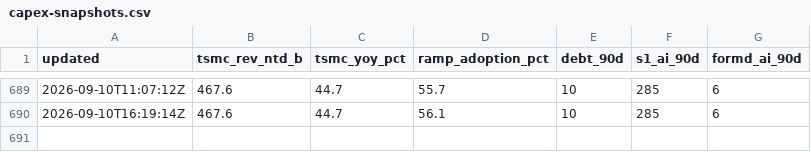
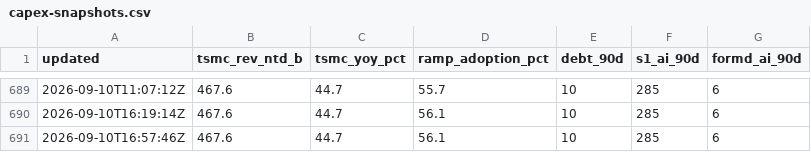
Before and after one commit to mishablank/Omen-AI-Trade-the-AI-Revolution, a CSV file: omen/capex-snapshots.csv, drawn as a sheet; only a part is shown, gaps mark what is left out; the diff names each change by its address in the sheet, - before the commit and + after, or states it on an @@ line.

```diff
--- a/omen/capex-snapshots.csv
+++ b/omen/capex-snapshots.csv
+row 691: 2026-09-10T16:57:46Z | 467.6 | 44.7 | 56.1 | 10 | 285 | 6
```
Also changed, not shown: omen/china-metrics.csv, omen/china-snapshots.csv, 5 other files.
